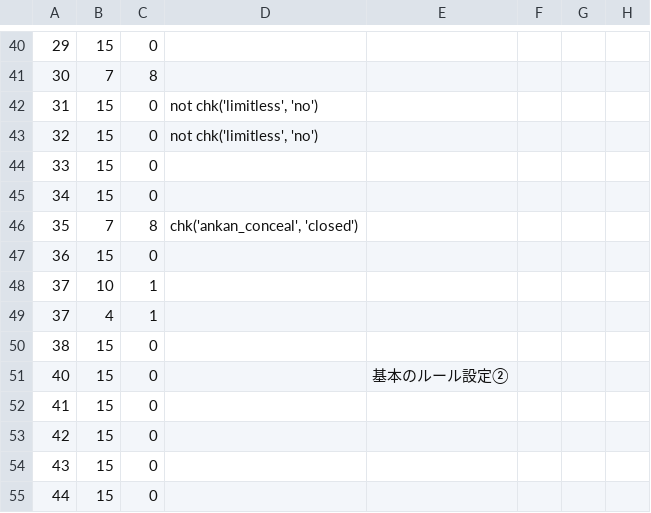
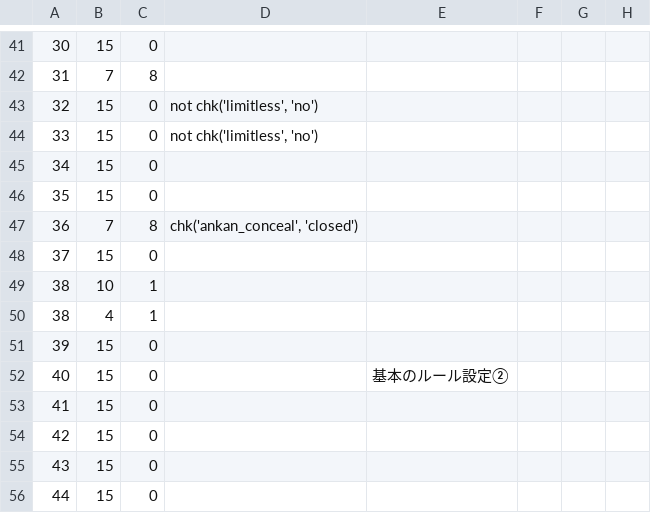
Before and after one commit to MihailJP/MiHaJong, a CSV file: mjcore/data/confitem.csv, drawn as a sheet; only a part is shown, gaps mark what is left out; addresses are those after the commit; the diff covers the shown part only; the diff names each change by its address in the sheet, - before the commit and + after, or states it on an @@ line.

```diff
--- a/mjcore/data/confitem.csv
+++ b/mjcore/data/confitem.csv
-A41: 29
+A41: 30
-A42: 30
+A42: 31
-A43: 31
+A43: 32
-A44: 32
+A44: 33
-A45: 33
+A45: 34
-A46: 34
+A46: 35
-A47: 35
+A47: 36
-A48: 36
+A48: 37
-A49:A50: 37
+A49:A50: 38
-A51: 38
+A51: 39
```
Also changed, not shown: 1 added row and 39 edited cells elsewhere in this file, 3 other files.
